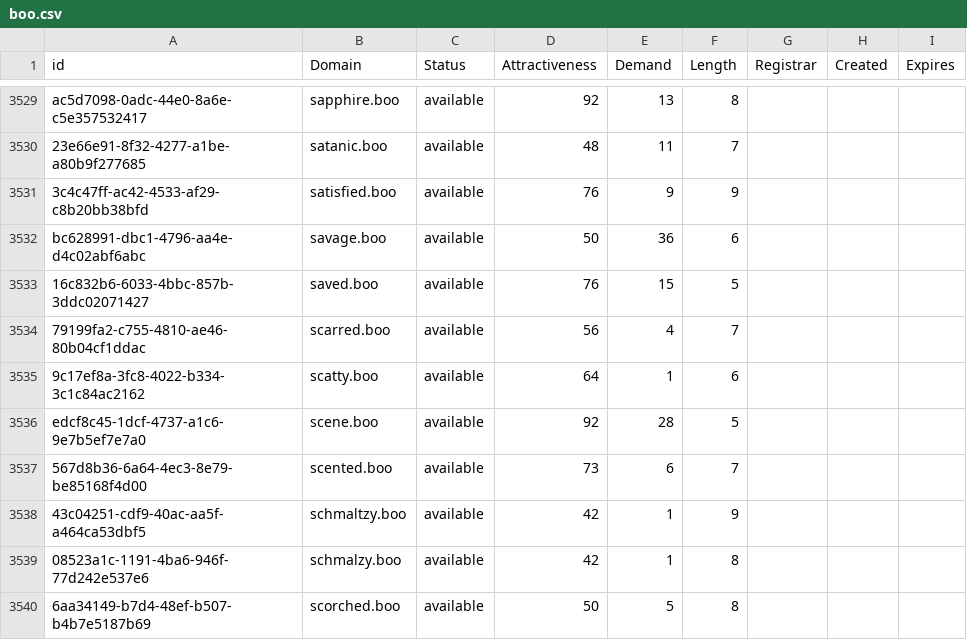
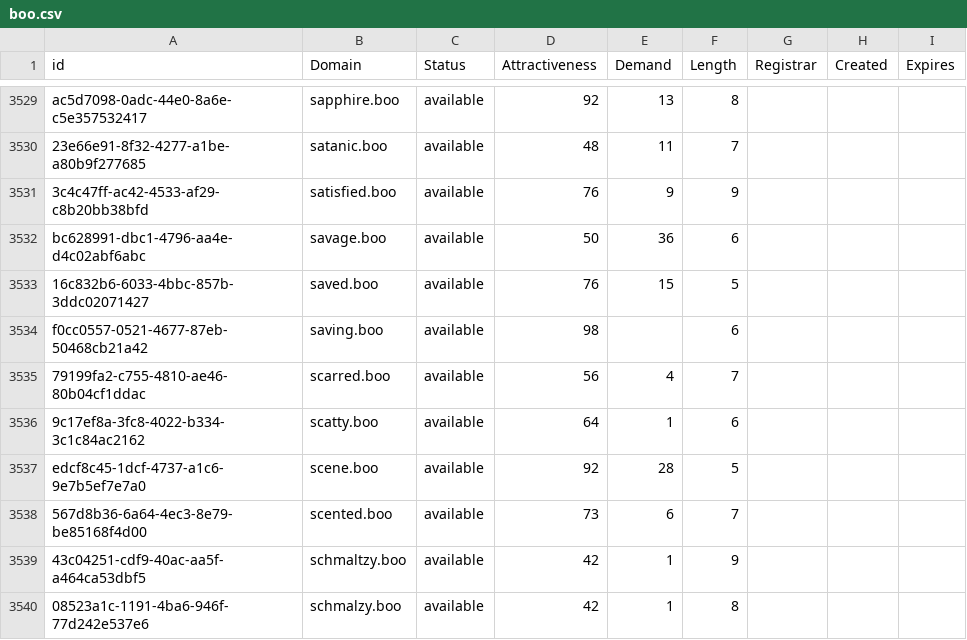
Before and after one commit to UniqueDomains/boo-oneword-domains, a CSV file: boo.csv, drawn as a sheet; only a part is shown, gaps mark what is left out; the shorter side is filled out with more unchanged rows; the diff names each change by its address in the sheet, - before the commit and + after, or states it on an @@ line.

Commit message:
Domains update

```diff
--- a/boo.csv
+++ b/boo.csv
+row 3534: f0cc0557-0521-4677-87eb-50468cb21a42 | saving.boo | available | 98 |  | 6
```
Also changed, not shown: 2 other files.
